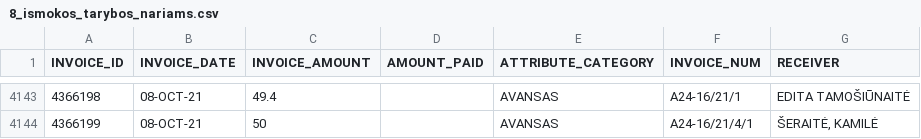
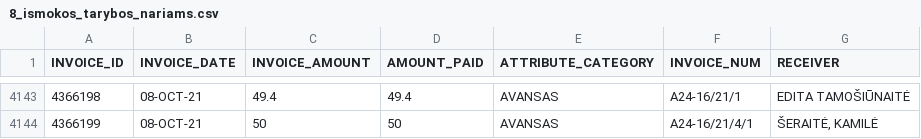
Before and after one commit to vilnius/biudzetas, a CSV file: data/8_ismokos_tarybos_nariams.csv, drawn as a sheet; only a part is shown, gaps mark what is left out; the diff covers the shown part only.

```diff
--- a/data/8_ismokos_tarybos_nariams.csv
+++ b/data/8_ismokos_tarybos_nariams.csv
@@ -4143,2 +4143,2 @@ INVOICE_ID,INVOICE_DATE,INVOICE_AMOUNT,AMOUNT_PAID,ATTRIBUTE_CATEGORY,INVOICE_NU
-4366198,08-OCT-21,49.4,,AVANSAS,"A24-16/21/1	","EDITA TAMOŠIŪNAITĖ"
-4366199,08-OCT-21,50,,AVANSAS,"A24-16/21/4/1	","ŠERAITĖ, KAMILĖ		"
+4366198,08-OCT-21,49.4,49.4,AVANSAS,"A24-16/21/1	","EDITA TAMOŠIŪNAITĖ"
+4366199,08-OCT-21,50,50,AVANSAS,"A24-16/21/4/1	","ŠERAITĖ, KAMILĖ		"
```
Also changed, not shown: 27 edited cells elsewhere in this file, data/9_kanceliarines.csv, 5 other files.
